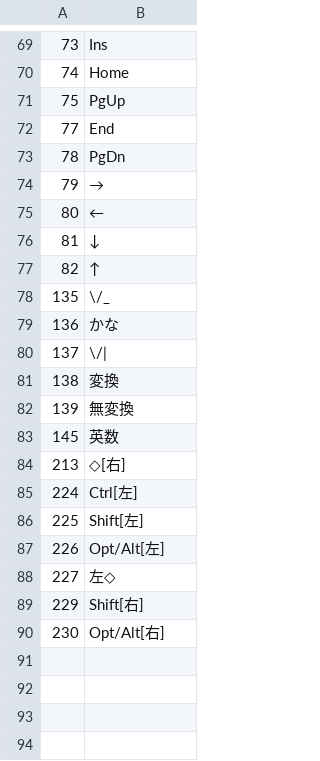
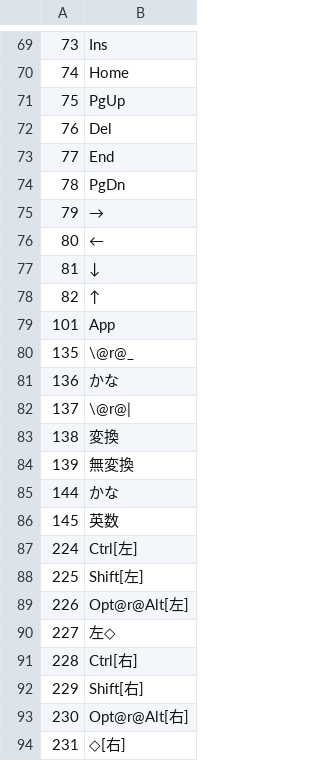
Before and after one commit to OSN-DEV/HKSFileViewer, a TSV file: mapping.tsv, drawn as a sheet; only a part is shown, gaps mark what is left out; the diff covers the shown part only.

Commit message:
マッピング情報の不足分を追加

```diff
--- a/mapping.tsv
+++ b/mapping.tsv
@@ -71,2 +71,3 @@
 75	PgUp
+76	Del
 77	End
@@ -77,14 +78,17 @@
 82	↑
-135	\/_
+101	App
+135	\@r@_
 136	かな
-137	\/|
+137	\@r@|
 138	変換
 139	無変換
+144	かな
 145	英数
-213	◇[右]
 224	Ctrl[左]
 225	Shift[左]
-226	Opt/Alt[左]
+226	Opt@r@Alt[左]
 227	左◇
+228	Ctrl[右]
 229	Shift[右]
-230	Opt/Alt[右]
+230	Opt@r@Alt[右]
+231	◇[右]
```
Also changed, not shown: 10 edited cells elsewhere in this file.
